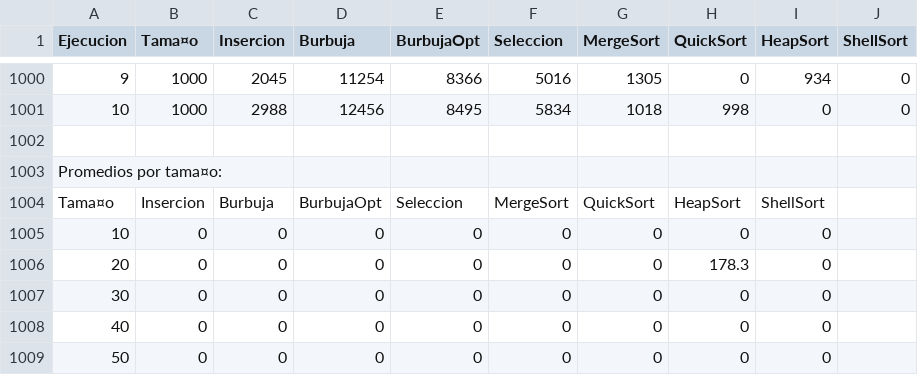
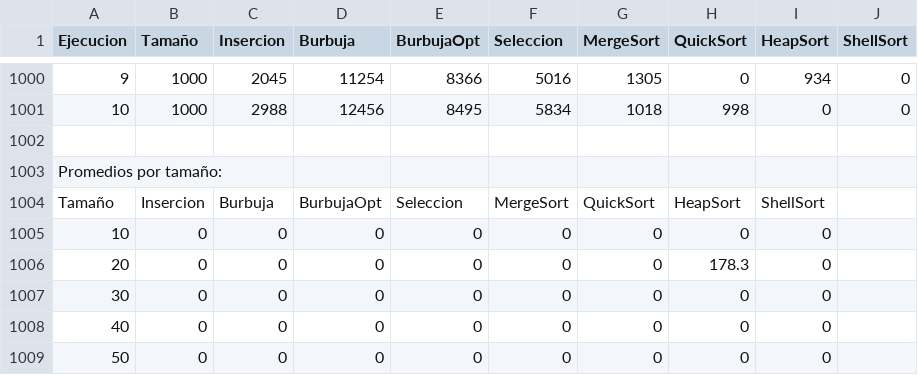
Before and after one commit to Royito06/AnalisisDeOrdenamientos, a CSV file: AnalisisDeAlgoritmosDeOrdenamiento/Archivo CSV/resultados.csv, drawn as a sheet; only a part is shown, gaps mark what is left out; the diff names each change by its address in the sheet, - before the commit and + after, or states it on an @@ line.

Commit message:
Update resultados.csv

```diff
--- a/AnalisisDeAlgoritmosDeOrdenamiento/Archivo CSV/resultados.csv
+++ b/AnalisisDeAlgoritmosDeOrdenamiento/Archivo CSV/resultados.csv
-B1: Tama¤o
+B1: Tamaño
-A1003 (Ejecucion): Promedios por tama¤o:
+A1003 (Ejecucion): Promedios por tamaño:
-A1004 (Ejecucion): Tama¤o
+A1004 (Ejecucion): Tamaño
```
